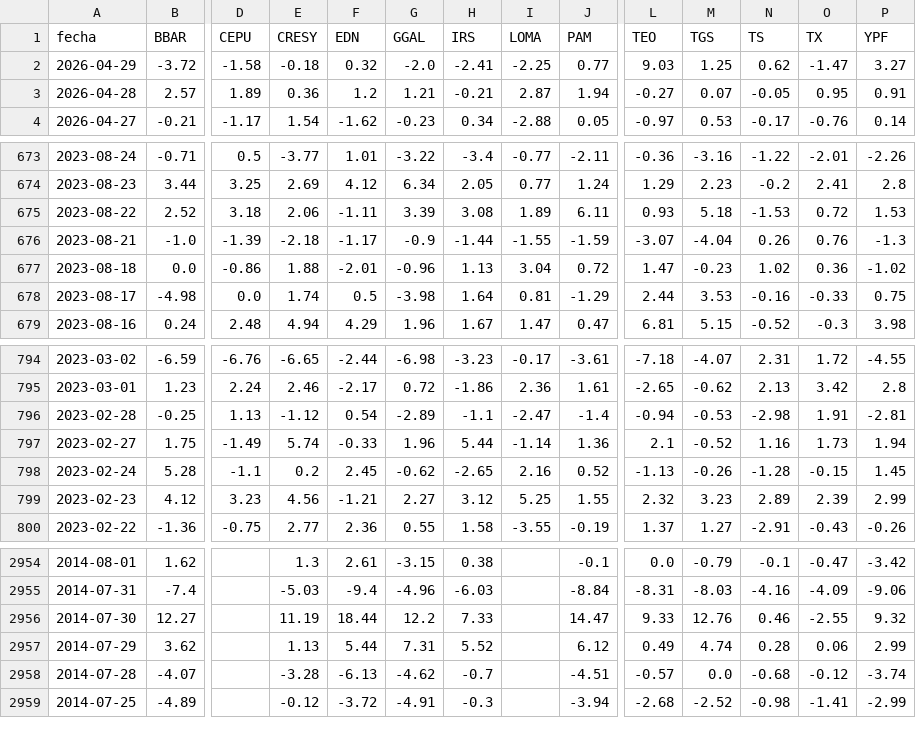
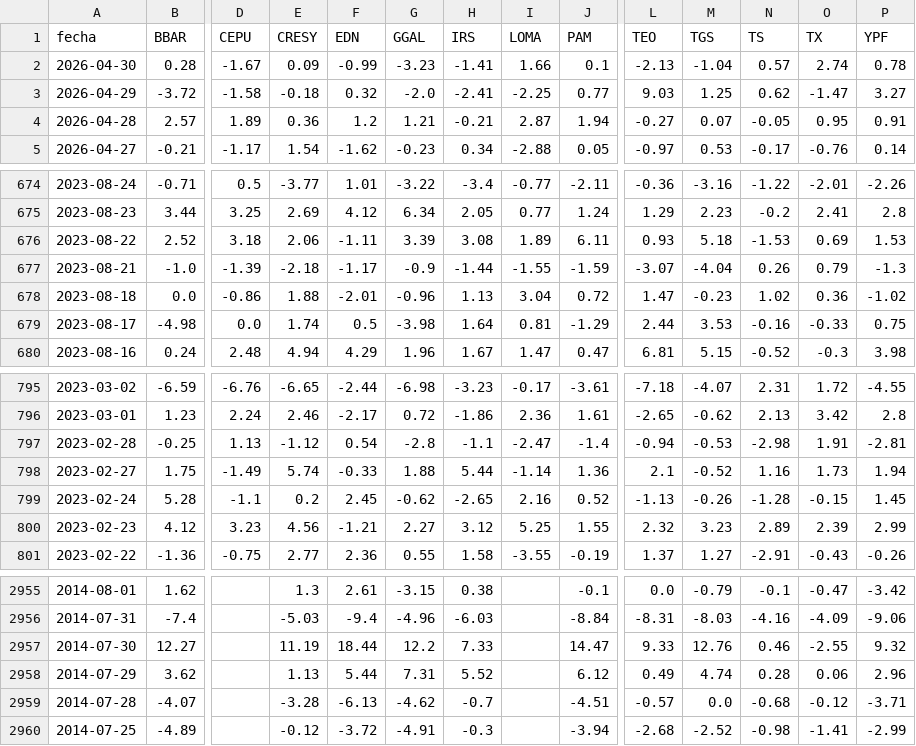
Before and after one commit to jesusrobles824/Proyectos-BI, a CSV file: Automatización de Datos/ADRs_variacion_porcentual_diaria.csv, drawn as a sheet; only a part is shown, gaps mark what is left out; addresses are those after the commit; rows hold the shown columns only; the diff names each change by its address in the sheet, - before the commit and + after, or states it on an @@ line.

```diff
--- a/Automatización de Datos/ADRs_variacion_porcentual_diaria.csv
+++ b/Automatización de Datos/ADRs_variacion_porcentual_diaria.csv
+row 2: 2026-04-30 | 0.28 | -1.67 | 0.09 | -0.99 | -3.23 | -1.41 | 1.66 | 0.1 | -2.13 | -1.04 | 0.57 | 2.74 | 0.78
-O676 (TX): 0.72
+O676 (TX): 0.69
-O677 (TX): 0.76
+O677 (TX): 0.79
-G797 (GGAL): -2.89
+G797 (GGAL): -2.8
-G798 (GGAL): 1.96
+G798 (GGAL): 1.88
-P2958 (YPF): 2.99
+P2958 (YPF): 2.96
-P2959 (YPF): -3.74
+P2959 (YPF): -3.71
```
Also changed, not shown: Automatización de Datos/ADRs_Precios.csv, Automatización de Datos/Principales_Tasas_de_Interés_de_Mercado.csv, 7 other files.
